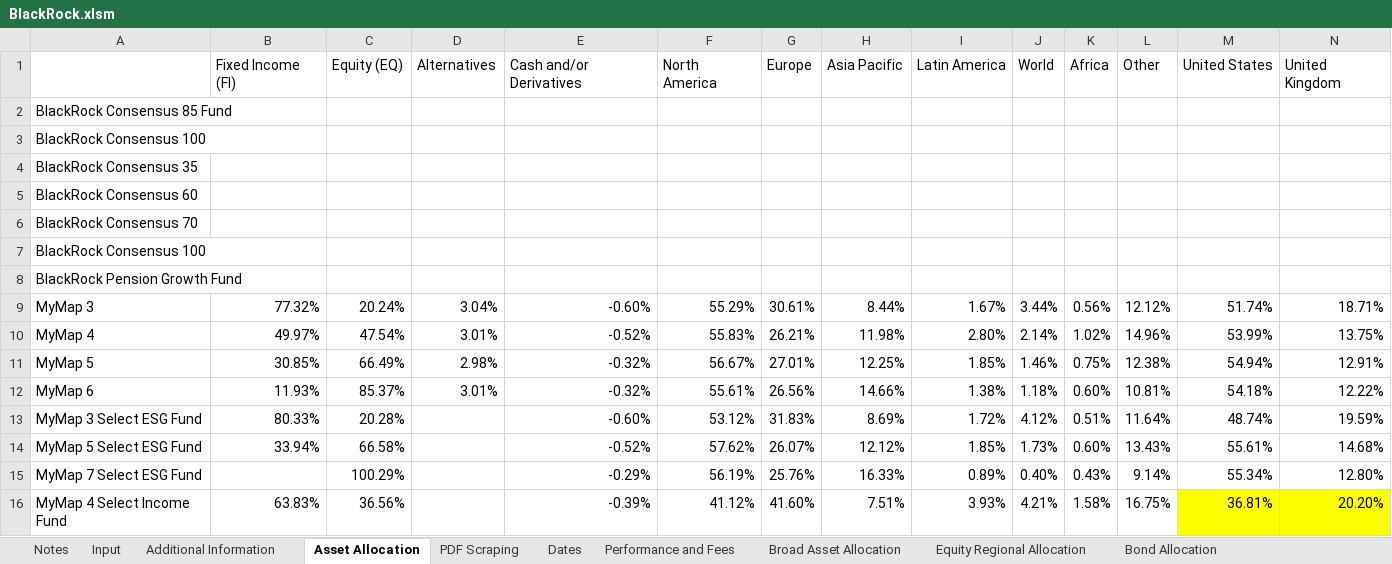
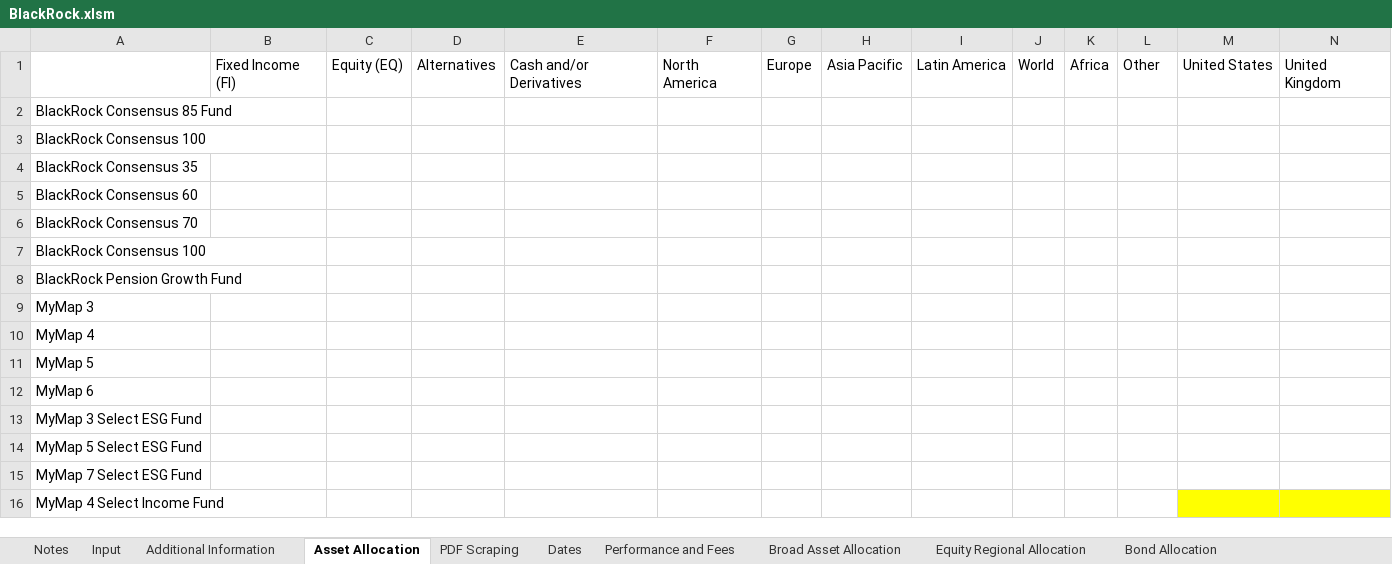
Before and after one commit to PashaBiker/pdf_scraping, an Excel workbook: 16_milestone/BlackRock/BlackRock.xlsm, sheet Asset Allocation, drawn as a sheet; only a part is shown; values as stored, in another font and other column widths than the file's, no borders; removed rows and columns are numbered as before the commit, all else as after; rows hold the shown columns only; the diff names each change by its address in the sheet, - before the commit and + after, or states it on an @@ line.

```diff
--- a/16_milestone/BlackRock/BlackRock.xlsm (sheet Asset Allocation)
+++ b/16_milestone/BlackRock/BlackRock.xlsm (sheet Asset Allocation)
-row 9: MyMap 3 | 77.32% | 20.24% | 3.04% | -0.60% | 55.29% | 30.61% | 8.44% | 1.67% | 3.44% | 0.56% | 12.12% | 51.74% | 18.71%
-row 10: MyMap 4 | 49.97% | 47.54% | 3.01% | -0.52% | 55.83% | 26.21% | 11.98% | 2.80% | 2.14% | 1.02% | 14.96% | 53.99% | 13.75%
-row 11: MyMap 5 | 30.85% | 66.49% | 2.98% | -0.32% | 56.67% | 27.01% | 12.25% | 1.85% | 1.46% | 0.75% | 12.38% | 54.94% | 12.91%
-row 12: MyMap 6 | 11.93% | 85.37% | 3.01% | -0.32% | 55.61% | 26.56% | 14.66% | 1.38% | 1.18% | 0.60% | 10.81% | 54.18% | 12.22%
-row 13: MyMap 3 Select ESG Fund | 80.33% | 20.28% |  | -0.60% | 53.12% | 31.83% | 8.69% | 1.72% | 4.12% | 0.51% | 11.64% | 48.74% | 19.59%
-row 14: MyMap 5 Select ESG Fund | 33.94% | 66.58% |  | -0.52% | 57.62% | 26.07% | 12.12% | 1.85% | 1.73% | 0.60% | 13.43% | 55.61% | 14.68%
-row 15: MyMap 7 Select ESG Fund |  | 100.29% |  | -0.29% | 56.19% | 25.76% | 16.33% | 0.89% | 0.40% | 0.43% | 9.14% | 55.34% | 12.80%
-row 16: MyMap 4 Select Income Fund | 63.83% | 36.56% |  | -0.39% | 41.12% | 41.60% | 7.51% | 3.93% | 4.21% | 1.58% | 16.75% | 36.81% | 20.20%
+row 9: MyMap 3
+row 10: MyMap 4
+row 11: MyMap 5
+row 12: MyMap 6
+row 13: MyMap 3 Select ESG Fund
+row 14: MyMap 5 Select ESG Fund
+row 15: MyMap 7 Select ESG Fund
+row 16: MyMap 4 Select Income Fund
```
Also changed, not shown: sheet Equity Regional Allocation, sheet Additional Information, sheet Broad Asset Allocation, sheet Performance and Fees, sheet Dates, sheet Bond Allocation, 2_milestone/Brooks/Brooks Macdonald.xlsm, 3 other files.
